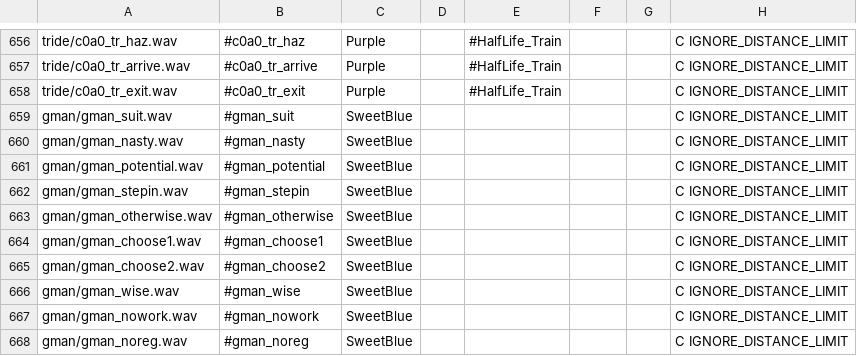
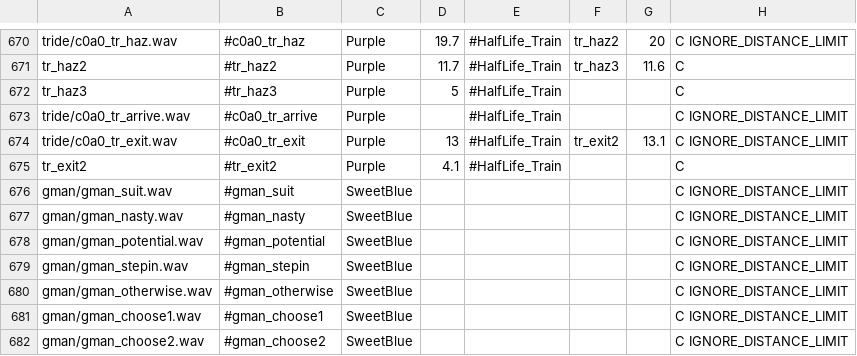
Before and after one commit to hzqst/MetaHookSv, a CSV file: Build/svencoop/captionmod/dictionary.csv, drawn as a sheet; only a part is shown, gaps mark what is left out; the shorter side is filled out with more unchanged rows; addresses are those after the commit; the diff covers the shown part only; the diff names each change by its address in the sheet, - before the commit and + after, or states it on an @@ line.

Commit message:
Half-Life 1 and Echoes retimed some
HL1- Timed the intro tram subtitles to match by breaking them up into multiple captions

Echoes- retimed gman_cutoff to use GMANSTUTTER

```diff
--- a/Build/svencoop/captionmod/dictionary.csv
+++ b/Build/svencoop/captionmod/dictionary.csv
-D670: (empty)
+D670: 19.7
-F670: (empty)
+F670: tr_haz2
-G670: (empty)
+G670: 20
+row 671: tr_haz2 | #tr_haz2 | Purple | 11.7 | #HalfLife_Train | tr_haz3 | 11.6 | C
+row 672: tr_haz3 | #tr_haz3 | Purple | 5 | #HalfLife_Train |  |  | C
-D674: (empty)
+D674: 13
-F674: (empty)
+F674: tr_exit2
-G674: (empty)
+G674: 13.1
+row 675: tr_exit2 | #tr_exit2 | Purple | 4.1 | #HalfLife_Train |  |  | C
```
Also changed, not shown: 14 added rows and 17 edited cells elsewhere in this file, Build/echoes/captionmod/dictionary.csv, Build/echoes/captionmod/dictionary[ClosedCaptioned].csv, 2 other files.
